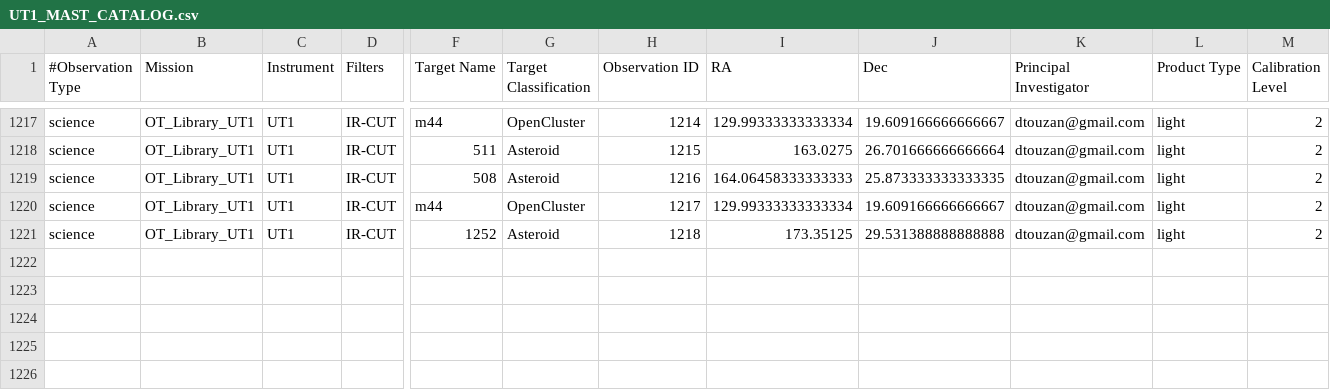
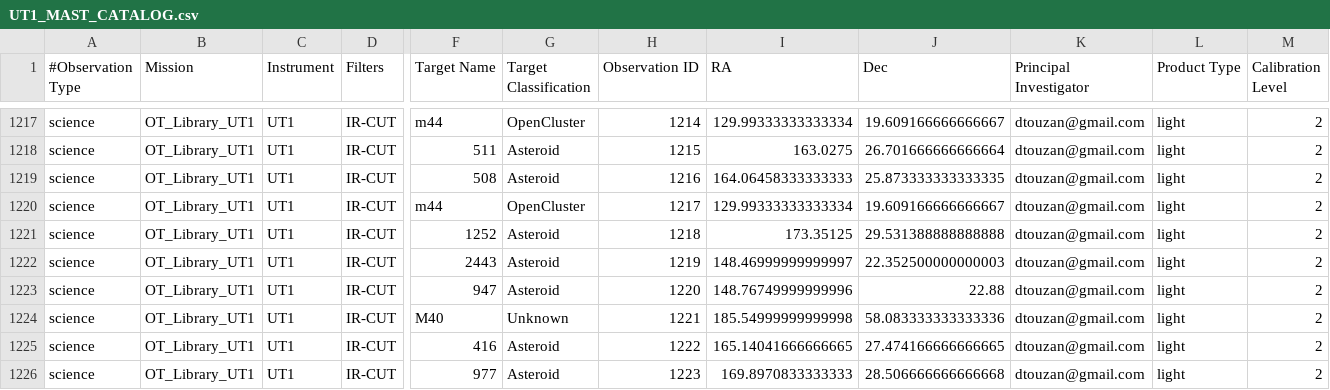
Before and after one commit to dtouzan/MASTdb, a CSV file: UT1_MAST_CATALOG.csv, drawn as a sheet; only a part is shown, gaps mark what is left out; rows hold the shown columns only; the diff names each change by its address in the sheet, - before the commit and + after, or states it on an @@ line.

Commit message:
Update UT1_MAST_CATALOG.csv

```diff
--- a/UT1_MAST_CATALOG.csv
+++ b/UT1_MAST_CATALOG.csv
+row 1222: science | OT_Library_UT1 | UT1 | IR-CUT | 2443 | Asteroid | 1219 | 148.46999999999997 | 22.352500000000003 | dtouzan@gmail.com | light | 2
+row 1223: science | OT_Library_UT1 | UT1 | IR-CUT | 947 | Asteroid | 1220 | 148.76749999999996 | 22.88 | dtouzan@gmail.com | light | 2
+row 1224: science | OT_Library_UT1 | UT1 | IR-CUT | M40 | Unknown | 1221 | 185.54999999999998 | 58.083333333333336 | dtouzan@gmail.com | light | 2
+row 1225: science | OT_Library_UT1 | UT1 | IR-CUT | 416 | Asteroid | 1222 | 165.14041666666665 | 27.474166666666665 | dtouzan@gmail.com | light | 2
+row 1226: science | OT_Library_UT1 | UT1 | IR-CUT | 977 | Asteroid | 1223 | 169.8970833333333 | 28.506666666666668 | dtouzan@gmail.com | light | 2
```
